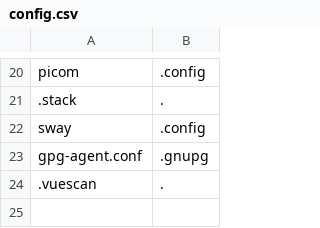
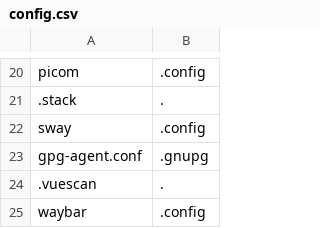
Before and after one commit to kompetenzbolzen/dotfiles, a CSV file: config.csv, drawn as a sheet; only a part is shown, gaps mark what is left out.

Commit message:
waybar

```diff
--- a/config.csv
+++ b/config.csv
@@ -24 +24,2 @@ gpg-agent.conf;.gnupg
 .vuescan;.
+waybar;.config
```
Also changed, not shown: 1 other file.
